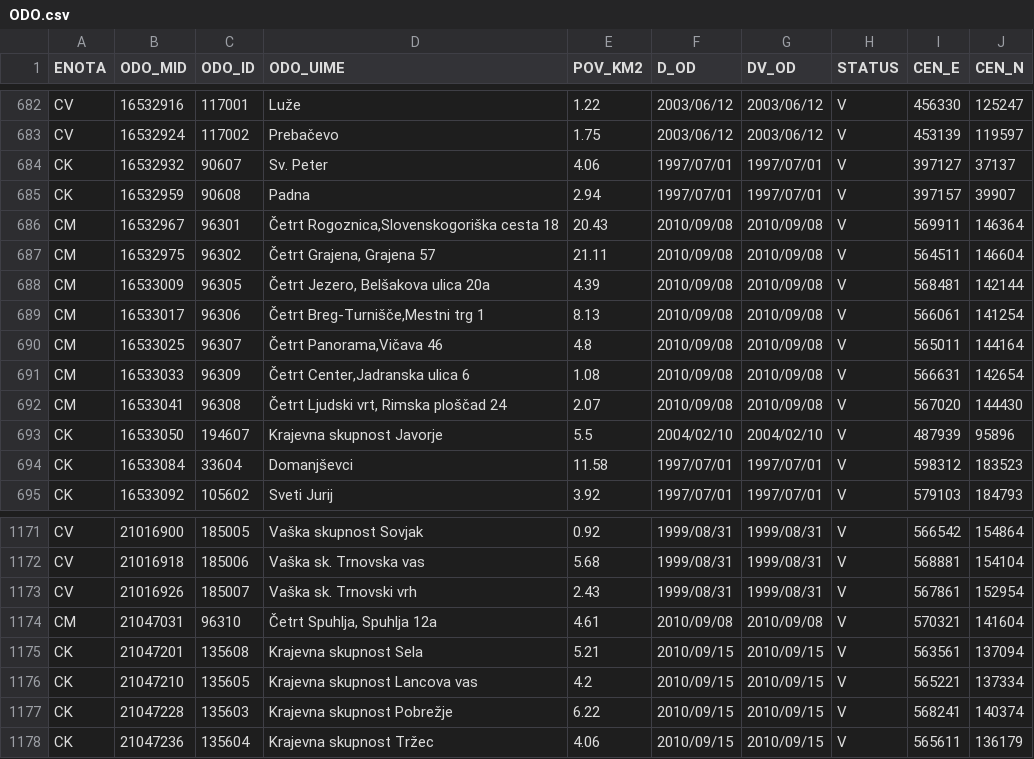
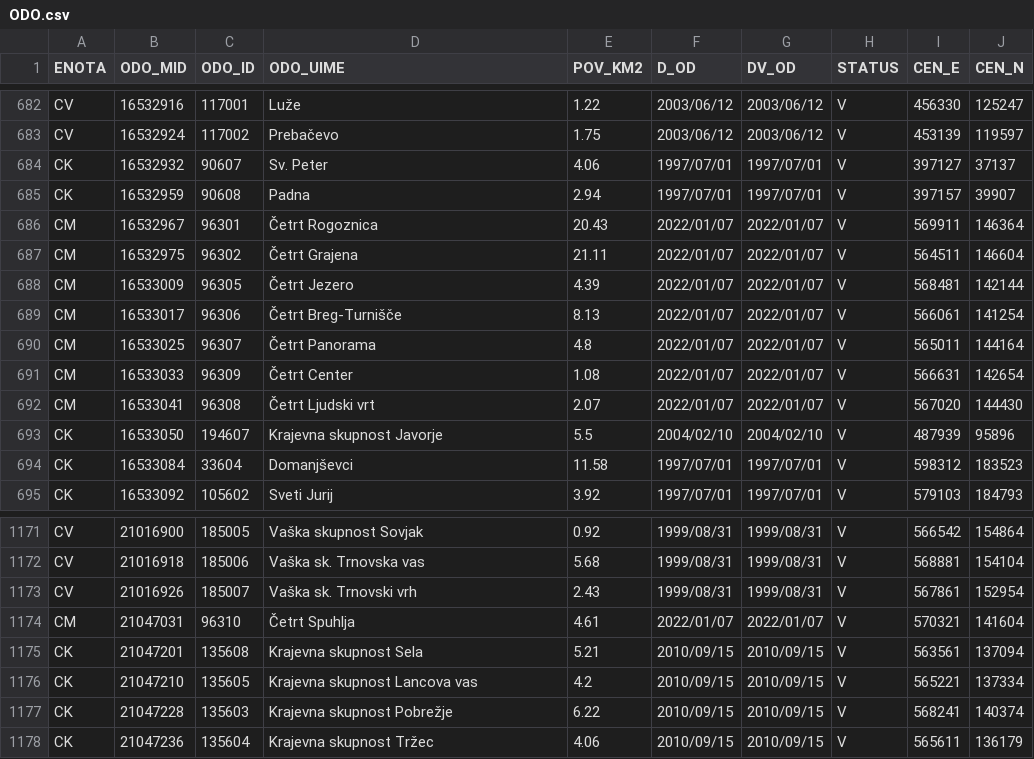
Before and after one commit to stefanb/gurs-rpe, a CSV file: data/ODO.csv, drawn as a sheet; only a part is shown, gaps mark what is left out.

```diff
--- a/data/ODO.csv
+++ b/data/ODO.csv
@@ -685,9 +685,9 @@ CK,16532932,90607,Sv. Peter,4.06,1997/07/01,1997/07/01,V,397127,37137
 CK,16532959,90608,Padna,2.94,1997/07/01,1997/07/01,V,397157,39907
-CM,16532967,96301,"Četrt Rogoznica,Slovenskogoriška cesta 18",20.43,2010/09/08,2010/09/08,V,569911,146364
-CM,16532975,96302,"Četrt Grajena, Grajena 57",21.11,2010/09/08,2010/09/08,V,564511,146604
-CM,16533009,96305,"Četrt Jezero, Belšakova ulica 20a",4.39,2010/09/08,2010/09/08,V,568481,142144
-CM,16533017,96306,"Četrt Breg-Turnišče,Mestni trg 1",8.13,2010/09/08,2010/09/08,V,566061,141254
-CM,16533025,96307,"Četrt Panorama,Vičava 46",4.8,2010/09/08,2010/09/08,V,565011,144164
-CM,16533033,96309,"Četrt Center,Jadranska ulica 6",1.08,2010/09/08,2010/09/08,V,566631,142654
-CM,16533041,96308,"Četrt Ljudski vrt, Rimska ploščad 24",2.07,2010/09/08,2010/09/08,V,567020,144430
+CM,16532967,96301,Četrt Rogoznica,20.43,2022/01/07,2022/01/07,V,569911,146364
+CM,16532975,96302,Četrt Grajena,21.11,2022/01/07,2022/01/07,V,564511,146604
+CM,16533009,96305,Četrt Jezero,4.39,2022/01/07,2022/01/07,V,568481,142144
+CM,16533017,96306,Četrt Breg-Turnišče,8.13,2022/01/07,2022/01/07,V,566061,141254
+CM,16533025,96307,Četrt Panorama,4.8,2022/01/07,2022/01/07,V,565011,144164
+CM,16533033,96309,Četrt Center,1.08,2022/01/07,2022/01/07,V,566631,142654
+CM,16533041,96308,Četrt Ljudski vrt,2.07,2022/01/07,2022/01/07,V,567020,144430
 CK,16533050,194607,Krajevna skupnost Javorje,5.5,2004/02/10,2004/02/10,V,487939,95896
@@ -1173,3 +1173,3 @@ CV,21016918,185006,Vaška sk. Trnovska vas,5.68,1999/08/31,1999/08/31,V,568881,1
 CV,21016926,185007,Vaška sk. Trnovski vrh,2.43,1999/08/31,1999/08/31,V,567861,152954
-CM,21047031,96310,"Četrt Spuhlja, Spuhlja 12a",4.61,2010/09/08,2010/09/08,V,570321,141604
+CM,21047031,96310,Četrt Spuhlja,4.61,2022/01/07,2022/01/07,V,570321,141604
 CK,21047201,135608,Krajevna skupnost Sela,5.21,2010/09/15,2010/09/15,V,563561,137094
```
Also changed, not shown: data/SL.csv, 2 other files.
